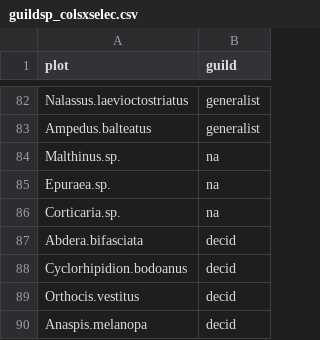
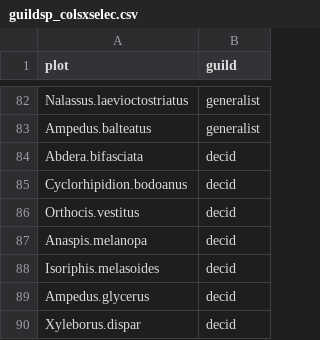
Before and after one commit to jybarnagaud/inrae-tree-mixture-communities, a CSV file: data/Fichiers_originaux/guildsp_colsxselec.csv, drawn as a sheet; only a part is shown, gaps mark what is left out; the shorter side is filled out with more unchanged rows; the diff names each change by its address in the sheet, - before the commit and + after, or states it on an @@ line.

Commit message:
changement selection sp colsx

```diff
--- a/data/Fichiers_originaux/guildsp_colsxselec.csv
+++ b/data/Fichiers_originaux/guildsp_colsxselec.csv
-row 84: Malthinus.sp. | na
-row 85: Epuraea.sp. | na
-row 86: Corticaria.sp. | na
```
